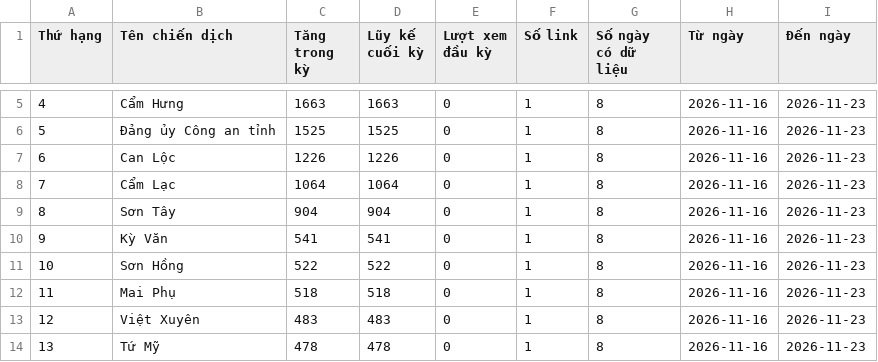
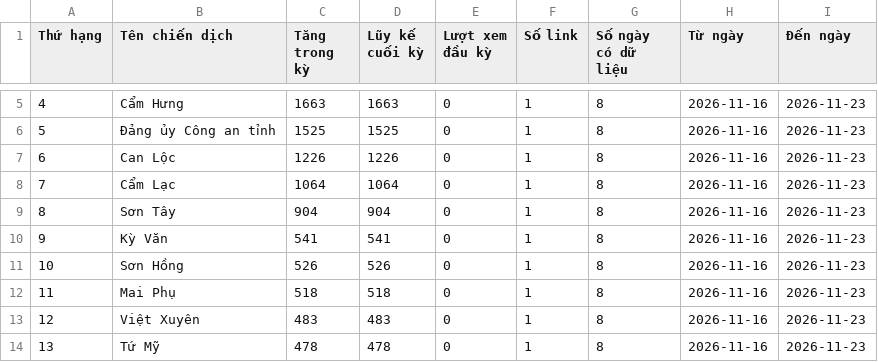
Before and after one commit to phuonglinh-ai/truyenthonghatinh, a CSV file: data.csv, drawn as a sheet; only a part is shown, gaps mark what is left out.

Commit message:
Update data 2026-11-23 02:15

```diff
--- a/data.csv
+++ b/data.csv
@@ -10,3 +10,3 @@
 9,Kỳ Văn,541,541,0,1,8,2026-11-16,2026-11-23
-10,Sơn Hồng,522,522,0,1,8,2026-11-16,2026-11-23
+10,Sơn Hồng,526,526,0,1,8,2026-11-16,2026-11-23
 11,Mai Phụ,518,518,0,1,8,2026-11-16,2026-11-23
```
